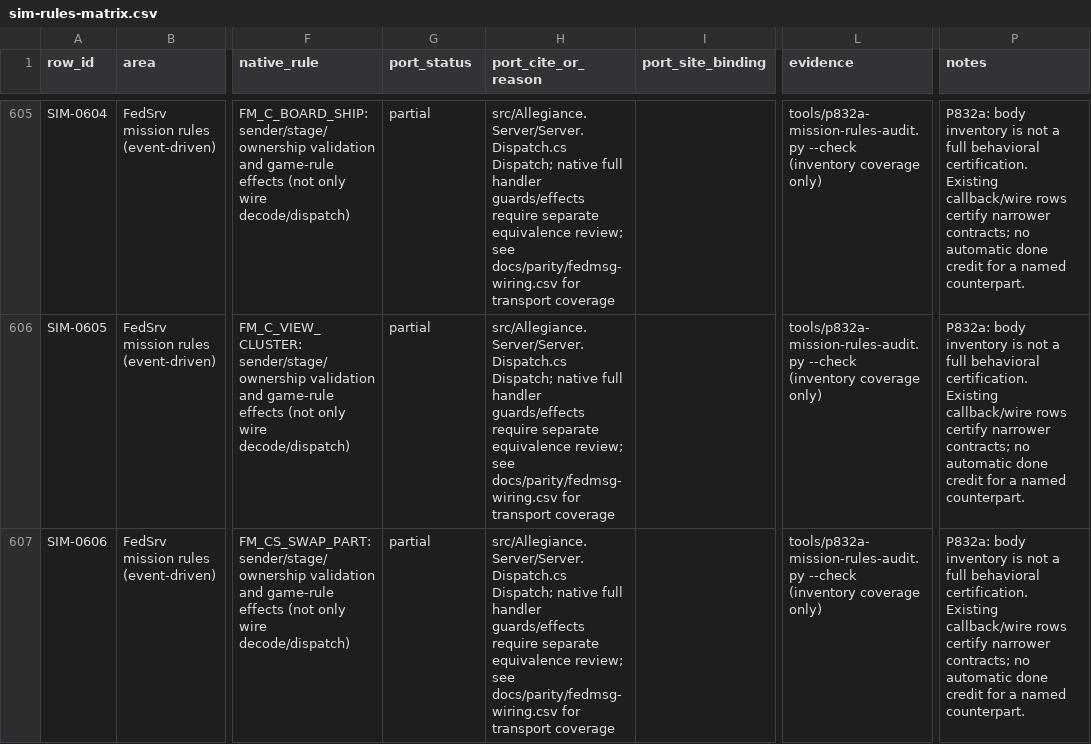
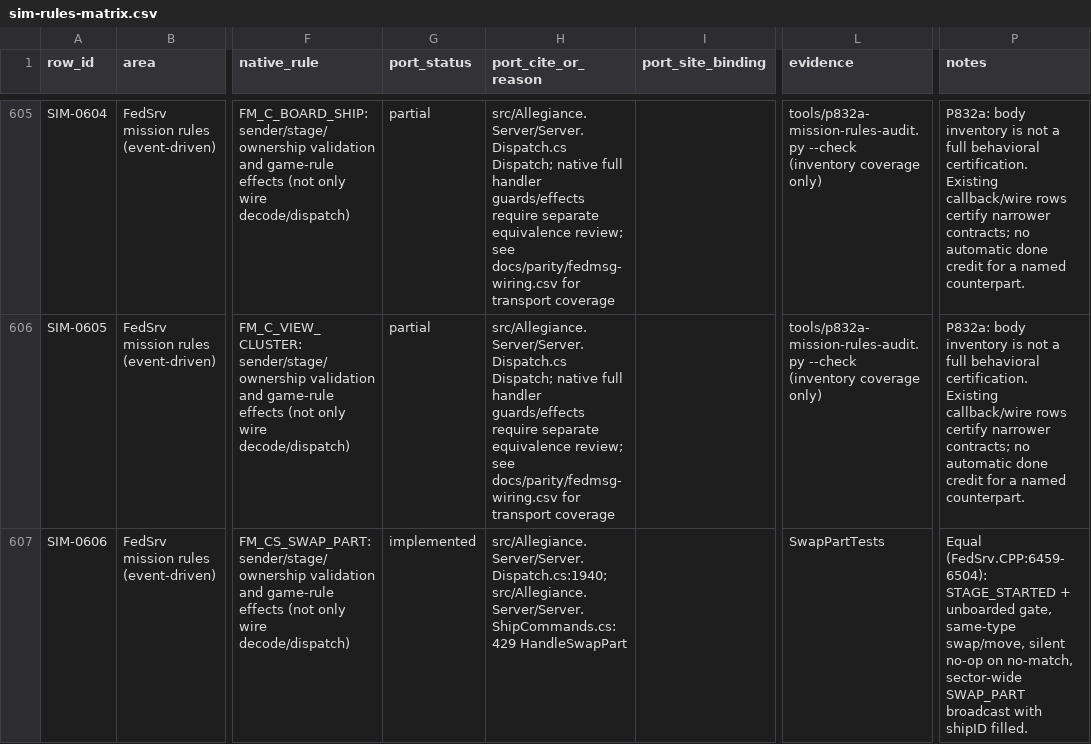
Before and after one commit to dominusbelial/AllegianceCore-public, a CSV file: docs/parity/sim-rules-matrix.csv, drawn as a sheet; only a part is shown, gaps mark what is left out; the diff covers the shown part only; the diff names each change by its address in the sheet, - before the commit and + after, or states it on an @@ line.

Commit message:
WIP p849 (hermes, spark deepseek-v4-flash) — pending Claude review

```diff
--- a/docs/parity/sim-rules-matrix.csv
+++ b/docs/parity/sim-rules-matrix.csv
-G607 (port_status): partial
+G607 (port_status): implemented
-H607 (port_cite_or_reason): src/Allegiance.Server/Server.Dispatch.cs Dispatch; native full handler guards/effects require separate equivalence review; see docs/parity/fedmsg-wiring.csv for transport coverage
+H607 (port_cite_or_reason): src/Allegiance.Server/Server.Dispatch.cs:1940; src/Allegiance.Server/Server.ShipCommands.cs:429 HandleSwapPart
-L607 (evidence): tools/p832a-mission-rules-audit.py --check (inventory coverage only)
+L607 (evidence): SwapPartTests
-P607 (notes): P832a: body inventory is not a full behavioral certification. Existing callback/wire rows certify narrower contracts; no automatic done credit for a named counterpart.
+P607 (notes): Equal (FedSrv.CPP:6459-6504): STAGE_STARTED + unboarded gate, same-type swap/move, silent no-op on no-match, sector-wide SWAP_PART broadcast with shipID filled.
```
Also changed, not shown: 78 edited cells elsewhere in this file, 1 other file.
